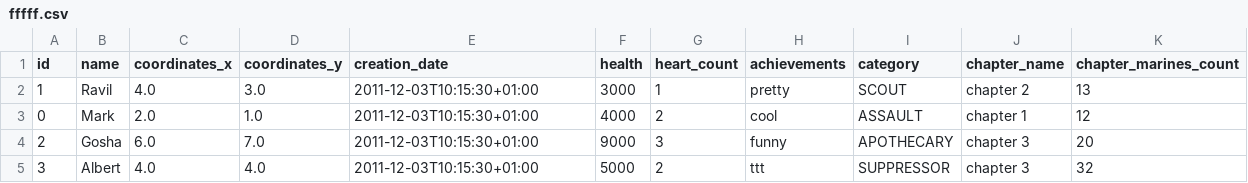
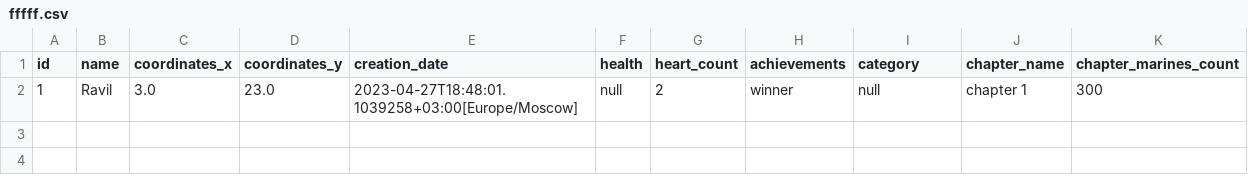
Before and after one commit to RavvChek/client-server-app, a CSV file: fffff.csv, drawn as a sheet; removed rows and columns are numbered as before the commit, all else as after; the diff names each change by its address in the sheet, - before the commit and + after, or states it on an @@ line.

```diff
--- a/fffff.csv
+++ b/fffff.csv
-row 2: 1 | Ravil | 4.0 | 3.0 | 2011-12-03T10:15:30+01:00 | 3000 | 1 | pretty | SCOUT | chapter 2 | 13
-row 3: 0 | Mark | 2.0 | 1.0 | 2011-12-03T10:15:30+01:00 | 4000 | 2 | cool | ASSAULT | chapter 1 | 12
-row 4: 2 | Gosha | 6.0 | 7.0 | 2011-12-03T10:15:30+01:00 | 9000 | 3 | funny | APOTHECARY | chapter 3 | 20
-row 5: 3 | Albert | 4.0 | 4.0 | 2011-12-03T10:15:30+01:00 | 5000 | 2 | ttt | SUPPRESSOR | chapter 3 | 32
+row 2: 1 | Ravil | 3.0 | 23.0 | 2023-04-27T18:48:01.1039258+03:00[Europe/Moscow] | null | 2 | winner | null | chapter 1 | 300
```
Also changed, not shown: 17 other files.
